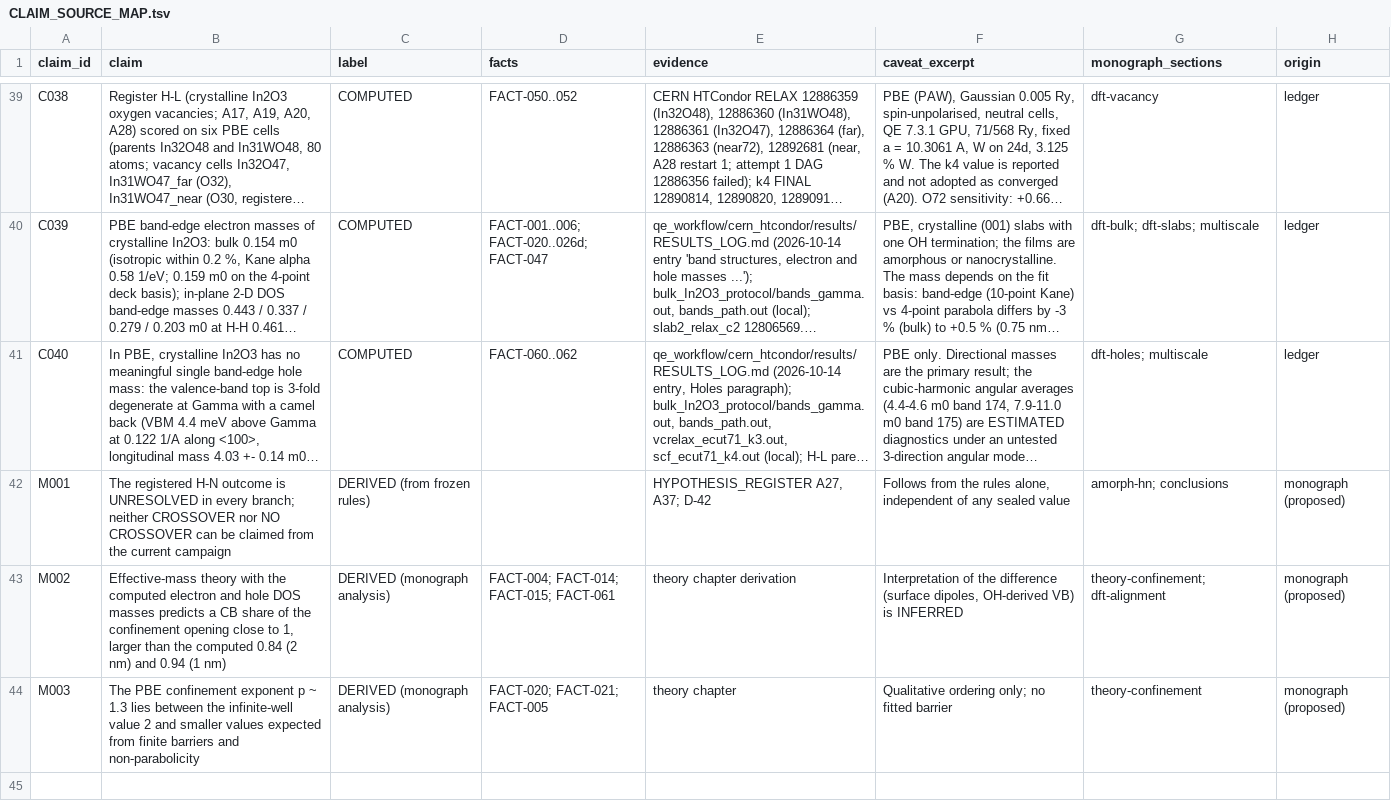
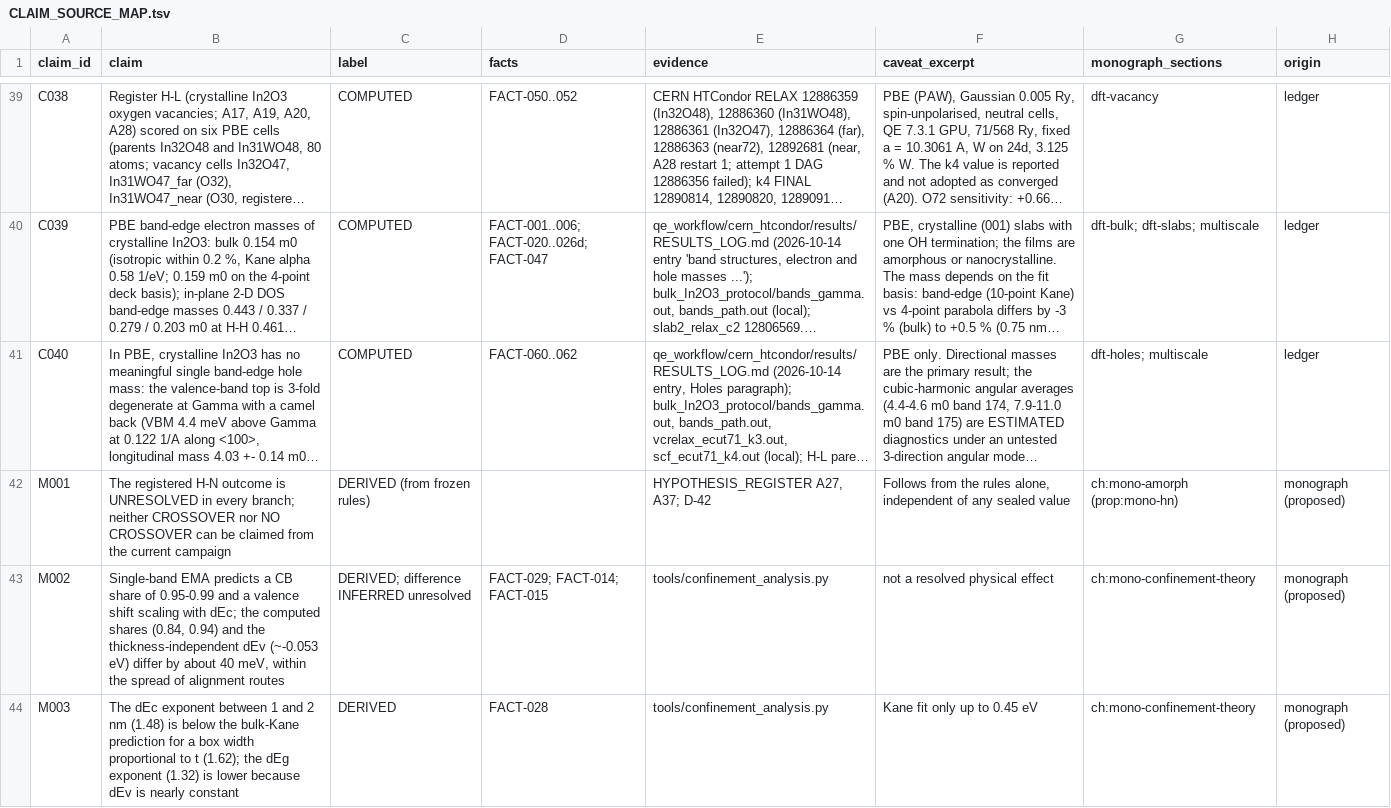
Before and after one commit to mahmuoudAE/iwo-tft-tcad-dft, a TSV file: research_monograph/evidence/CLAIM_SOURCE_MAP.tsv, drawn as a sheet; only a part is shown, gaps mark what is left out; long unchanged cells end in …; the diff covers the shown part only; the diff names each change by its address in the sheet, - before the commit and + after, or states it on an @@ line.

```diff
--- a/research_monograph/evidence/CLAIM_SOURCE_MAP.tsv
+++ b/research_monograph/evidence/CLAIM_SOURCE_MAP.tsv
-G42 (monograph_sections): amorph-hn; conclusions
+G42 (monograph_sections): ch:mono-amorph (prop:mono-hn)
-B43 (claim): Effective-mass theory with the computed electron and hole DOS masses predicts a CB share of the confinement opening close to 1, larger than the computed 0.84 (2 nm) and 0.94 (1 nm)
+B43 (claim): Single-band EMA predicts a CB share of 0.95-0.99 and a valence shift scaling with dEc; the computed shares (0.84, 0.94) and the thickness-independent dEv (~-0.053 eV) differ by about 40 meV, within the spread of alignment routes
-C43 (label): DERIVED (monograph analysis)
+C43 (label): DERIVED; difference INFERRED unresolved
-D43 (facts): FACT-004; FACT-014; FACT-015; FACT-061
+D43 (facts): FACT-029; FACT-014; FACT-015
-E43 (evidence): theory chapter derivation
+E43 (evidence): tools/confinement_analysis.py
-F43 (caveat_excerpt): Interpretation of the difference (surface dipoles, OH-derived VB) is INFERRED
+F43 (caveat_excerpt): not a resolved physical effect
-G43 (monograph_sections): theory-confinement; dft-alignment
+G43 (monograph_sections): ch:mono-confinement-theory
-B44 (claim): The PBE confinement exponent p ~ 1.3 lies between the infinite-well value 2 and smaller values expected from finite barriers and non-parabolicity
+B44 (claim): The dEc exponent between 1 and 2 nm (1.48) is below the bulk-Kane prediction for a box width proportional to t (1.62); the dEg exponent (1.32) is lower because dEv is nearly constant
-C44 (label): DERIVED (monograph analysis)
+C44 (label): DERIVED
-D44 (facts): FACT-020; FACT-021; FACT-005
+D44 (facts): FACT-028
-E44 (evidence): theory chapter
+E44 (evidence): tools/confinement_analysis.py
-F44 (caveat_excerpt): Qualitative ordering only; no fitted barrier
+F44 (caveat_excerpt): Kane fit only up to 0.45 eV
-G44 (monograph_sections): theory-confinement
+G44 (monograph_sections): ch:mono-confinement-theory
```
Also changed, not shown: 3 added rows elsewhere in this file, research_monograph/evidence/FACT_REGISTRY.tsv, 11 other files.
